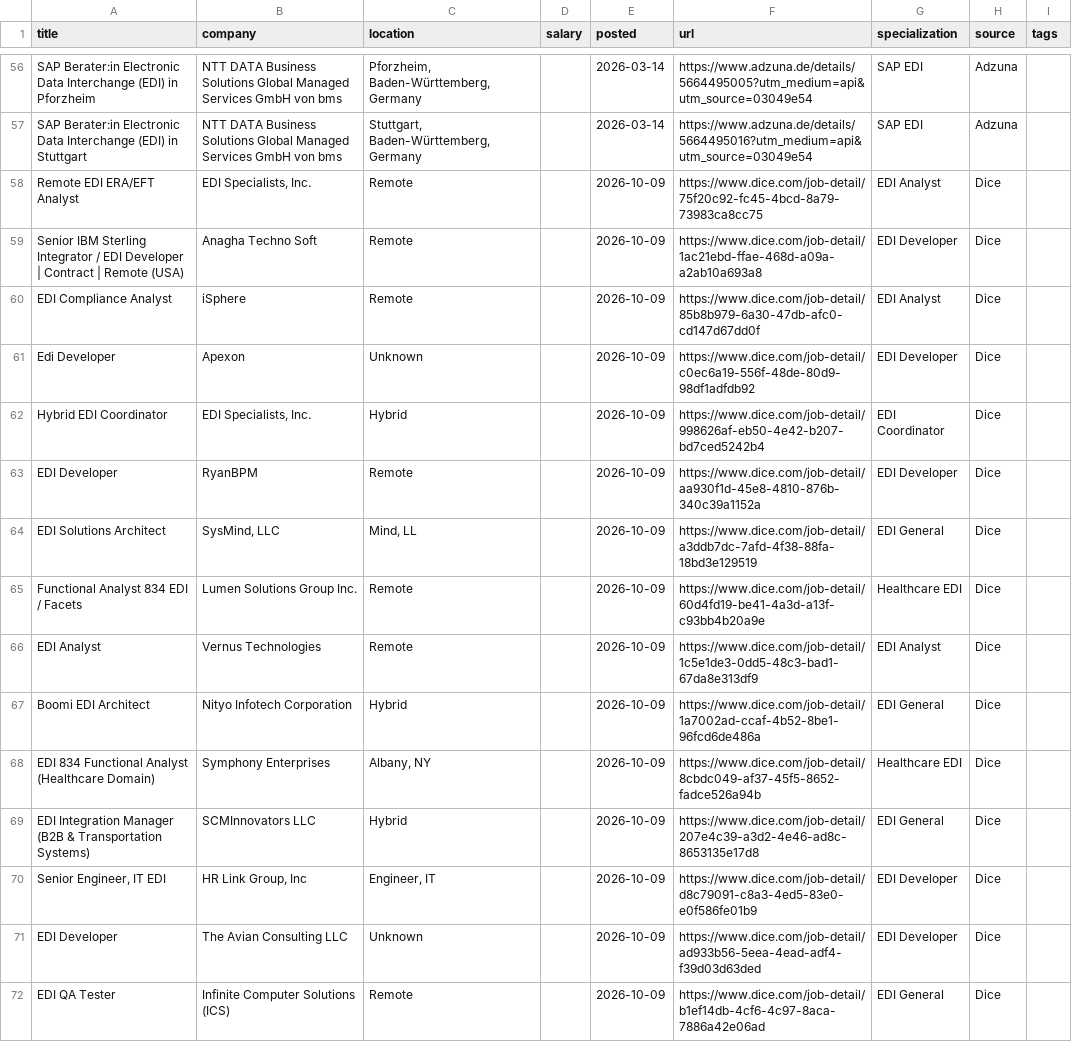
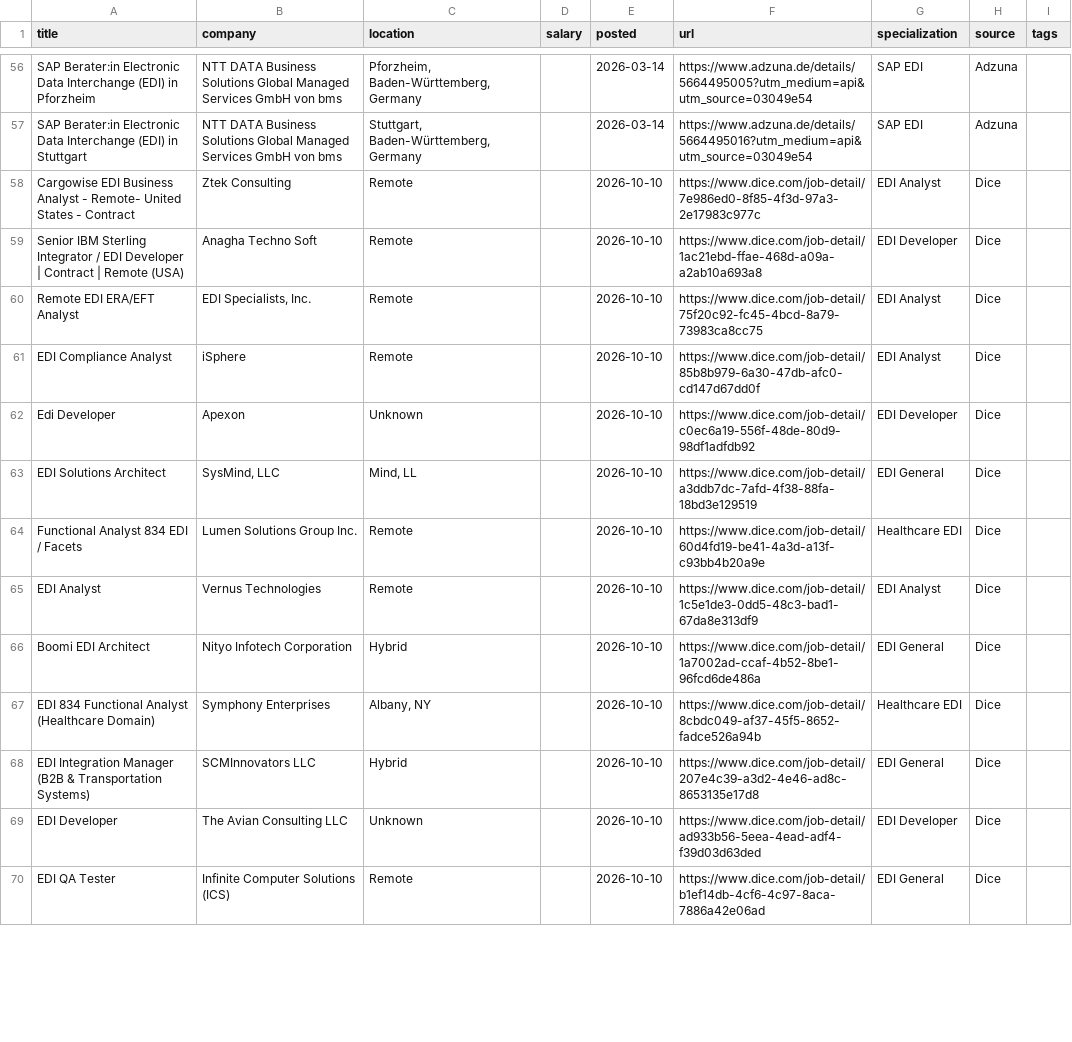
Before and after one commit to remoteediproject-ctrl/remoteedi-jobs, a CSV file: edi_jobs_all.csv, drawn as a sheet; only a part is shown, gaps mark what is left out; the diff covers the shown part only.

```diff
--- a/edi_jobs_all.csv
+++ b/edi_jobs_all.csv
@@ -57,16 +57,14 @@ SAP Berater:in Electronic Data Interchange (EDI) in Pforzheim,NTT DATA Business
 SAP Berater:in Electronic Data Interchange (EDI) in Stuttgart,NTT DATA Business Solutions Global Managed Services GmbH von bms,"Stuttgart, Baden-Württemberg, Germany",,2026-03-14,https://www.adzuna.de/details/5664495016?utm_medium=api&utm_source=03049e54,SAP EDI,Adzuna,
-Remote EDI ERA/EFT Analyst,"EDI Specialists, Inc.",Remote,,2026-10-09,https://www.dice.com/job-detail/75f20c92-fc45-4bcd-8a79-73983ca8cc75,EDI Analyst,Dice,
-Senior IBM Sterling Integrator / EDI Developer | Contract | Remote (USA),Anagha Techno Soft,Remote,,2026-10-09,https://www.dice.com/job-detail/1ac21ebd-ffae-468d-a09a-a2ab10a693a8,EDI Developer,Dice,
-EDI Compliance Analyst,iSphere,Remote,,2026-10-09,https://www.dice.com/job-detail/85b8b979-6a30-47db-afc0-cd147d67dd0f,EDI Analyst,Dice,
-Edi Developer,Apexon,Unknown,,2026-10-09,https://www.dice.com/job-detail/c0ec6a19-556f-48de-80d9-98df1adfdb92,EDI Developer,Dice,
-Hybrid EDI Coordinator,"EDI Specialists, Inc.",Hybrid,,2026-10-09,https://www.dice.com/job-detail/998626af-eb50-4e42-b207-bd7ced5242b4,EDI Coordinator,Dice,
-EDI Developer,RyanBPM,Remote,,2026-10-09,https://www.dice.com/job-detail/aa930f1d-45e8-4810-876b-340c39a1152a,EDI Developer,Dice,
-EDI Solutions Architect,"SysMind, LLC","Mind, LL",,2026-10-09,https://www.dice.com/job-detail/a3ddb7dc-7afd-4f38-88fa-18bd3e129519,EDI General,Dice,
-Functional Analyst  834 EDI / Facets,Lumen Solutions Group Inc.,Remote,,2026-10-09,https://www.dice.com/job-detail/60d4fd19-be41-4a3d-a13f-c93bb4b20a9e,Healthcare EDI,Dice,
-EDI Analyst,Vernus Technologies,Remote,,2026-10-09,https://www.dice.com/job-detail/1c5e1de3-0dd5-48c3-bad1-67da8e313df9,EDI Analyst,Dice,
-Boomi EDI Architect,Nityo Infotech Corporation,Hybrid,,2026-10-09,https://www.dice.com/job-detail/1a7002ad-ccaf-4b52-8be1-96fcd6de486a,EDI General,Dice,
-EDI 834 Functional Analyst (Healthcare Domain),Symphony Enterprises,"Albany, NY",,2026-10-09,https://www.dice.com/job-detail/8cbdc049-af37-45f5-8652-fadce526a94b,Healthcare EDI,Dice,
-EDI Integration Manager (B2B & Transportation Systems),SCMInnovators LLC,Hybrid,,2026-10-09,https://www.dice.com/job-detail/207e4c39-a3d2-4e46-ad8c-8653135e17d8,EDI General,Dice,
-"Senior Engineer, IT EDI","HR Link Group, Inc","Engineer, IT",,2026-10-09,https://www.dice.com/job-detail/d8c79091-c8a3-4ed5-83e0-e0f586fe01b9,EDI Developer,Dice,
-EDI Developer,The Avian Consulting LLC,Unknown,,2026-10-09,https://www.dice.com/job-detail/ad933b56-5eea-4ead-adf4-f39d03d63ded,EDI Developer,Dice,
-EDI QA Tester,Infinite Computer Solutions (ICS),Remote,,2026-10-09,https://www.dice.com/job-detail/b1ef14db-4cf6-4c97-8aca-7886a42e06ad,EDI General,Dice,
+Cargowise EDI Business Analyst - Remote- United States - Contract,Ztek Consulting,Remote,,2026-10-10,https://www.dice.com/job-detail/7e986ed0-8f85-4f3d-97a3-2e17983c977c,EDI Analyst,Dice,
+Senior IBM Sterling Integrator / EDI Developer | Contract | Remote (USA),Anagha Techno Soft,Remote,,2026-10-10,https://www.dice.com/job-detail/1ac21ebd-ffae-468d-a09a-a2ab10a693a8,EDI Developer,Dice,
+Remote EDI ERA/EFT Analyst,"EDI Specialists, Inc.",Remote,,2026-10-10,https://www.dice.com/job-detail/75f20c92-fc45-4bcd-8a79-73983ca8cc75,EDI Analyst,Dice,
+EDI Compliance Analyst,iSphere,Remote,,2026-10-10,https://www.dice.com/job-detail/85b8b979-6a30-47db-afc0-cd147d67dd0f,EDI Analyst,Dice,
+Edi Developer,Apexon,Unknown,,2026-10-10,https://www.dice.com/job-detail/c0ec6a19-556f-48de-80d9-98df1adfdb92,EDI Developer,Dice,
+EDI Solutions Architect,"SysMind, LLC","Mind, LL",,2026-10-10,https://www.dice.com/job-detail/a3ddb7dc-7afd-4f38-88fa-18bd3e129519,EDI General,Dice,
+Functional Analyst  834 EDI / Facets,Lumen Solutions Group Inc.,Remote,,2026-10-10,https://www.dice.com/job-detail/60d4fd19-be41-4a3d-a13f-c93bb4b20a9e,Healthcare EDI,Dice,
+EDI Analyst,Vernus Technologies,Remote,,2026-10-10,https://www.dice.com/job-detail/1c5e1de3-0dd5-48c3-bad1-67da8e313df9,EDI Analyst,Dice,
+Boomi EDI Architect,Nityo Infotech Corporation,Hybrid,,2026-10-10,https://www.dice.com/job-detail/1a7002ad-ccaf-4b52-8be1-96fcd6de486a,EDI General,Dice,
+EDI 834 Functional Analyst (Healthcare Domain),Symphony Enterprises,"Albany, NY",,2026-10-10,https://www.dice.com/job-detail/8cbdc049-af37-45f5-8652-fadce526a94b,Healthcare EDI,Dice,
+EDI Integration Manager (B2B & Transportation Systems),SCMInnovators LLC,Hybrid,,2026-10-10,https://www.dice.com/job-detail/207e4c39-a3d2-4e46-ad8c-8653135e17d8,EDI General,Dice,
+EDI Developer,The Avian Consulting LLC,Unknown,,2026-10-10,https://www.dice.com/job-detail/ad933b56-5eea-4ead-adf4-f39d03d63ded,EDI Developer,Dice,
+EDI QA Tester,Infinite Computer Solutions (ICS),Remote,,2026-10-10,https://www.dice.com/job-detail/b1ef14db-4cf6-4c97-8aca-7886a42e06ad,EDI General,Dice,
```
Also changed, not shown: 8 added rows, 8 removed rows and 42 edited cells elsewhere in this file, 2 other files.
